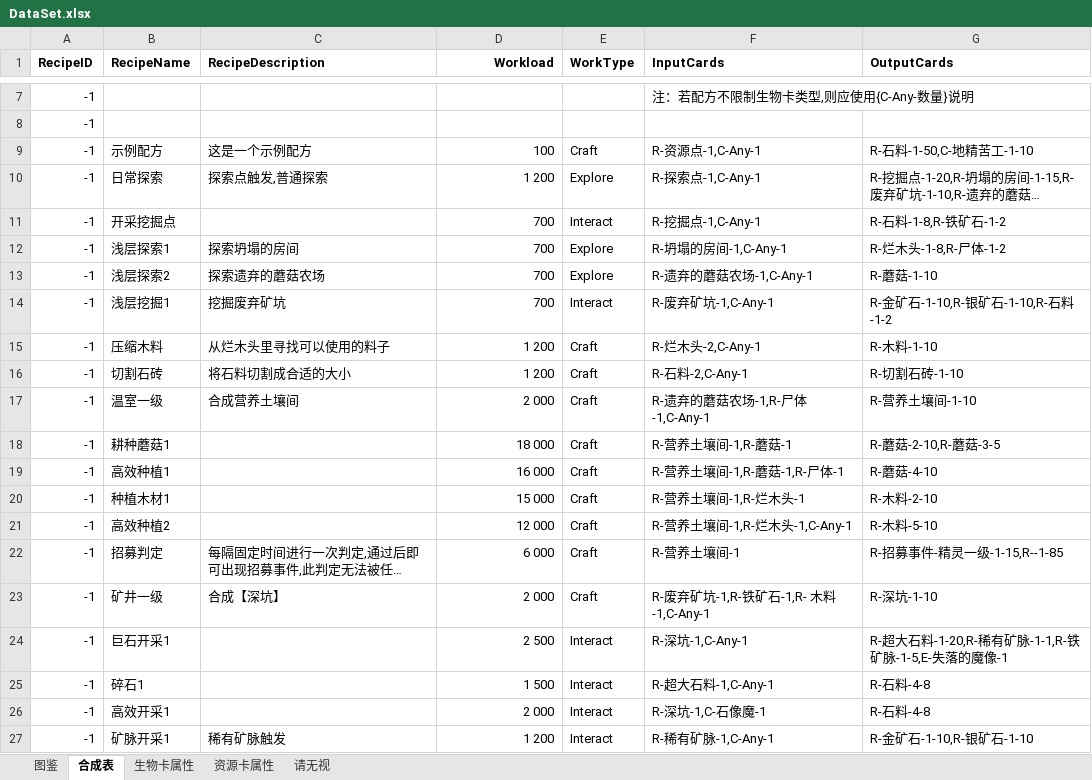
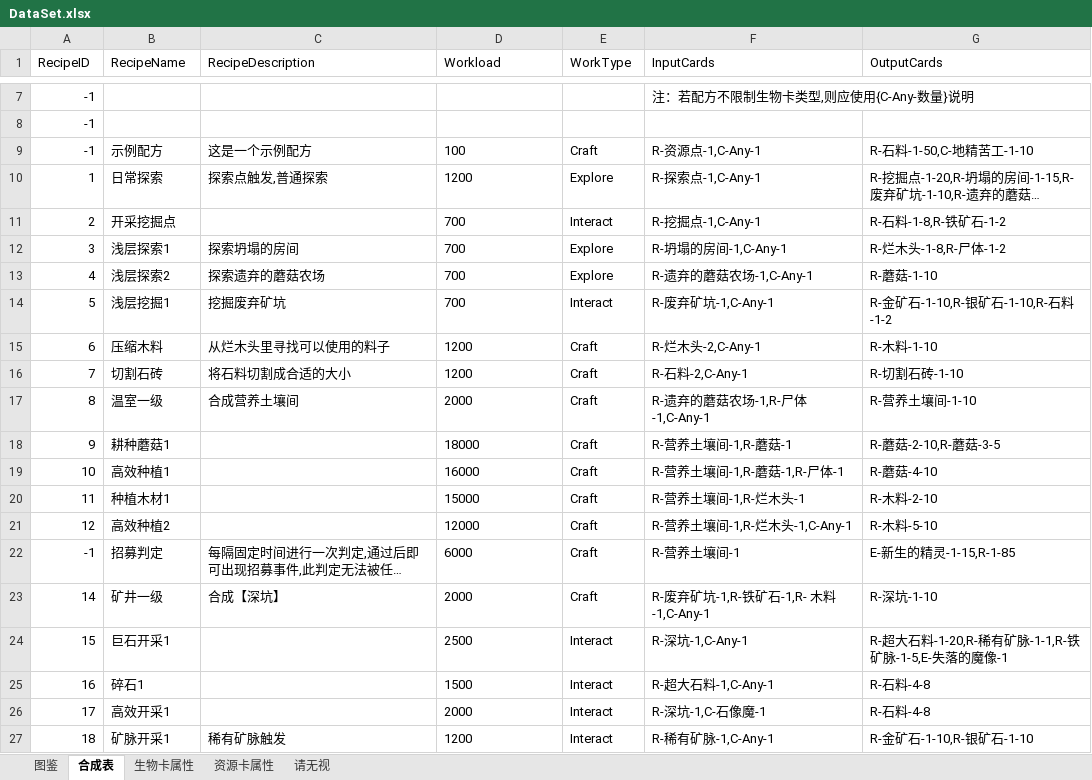
Before and after one commit to ranshaobaichi/Card, an Excel workbook: Assets/DataBase/Data/DataSet.xlsx, sheet 合成表, drawn as a sheet; only a part is shown, gaps mark what is left out; long unchanged cells end in …; values as stored, in another font and other column widths than the file's, no borders; the diff covers the shown part only; the diff names each change by its address in the sheet, - before the commit and + after, or states it on an @@ line.

```diff
--- a/Assets/DataBase/Data/DataSet.xlsx (sheet 合成表)
+++ b/Assets/DataBase/Data/DataSet.xlsx (sheet 合成表)
-A1:G1 bold: on
+A1:G1 bold: off
-D1 alignment: right
+D1 alignment: left
-D9:D27 alignment: right
+D9:D27 alignment: left
-A10 (RecipeID): -1
+A10 (RecipeID): 1
-D10 (Workload): 1 200
+D10 (Workload): 1200
-A11 (RecipeID): -1
+A11 (RecipeID): 2
-A12 (RecipeID): -1
+A12 (RecipeID): 3
-A13 (RecipeID): -1
+A13 (RecipeID): 4
-A14 (RecipeID): -1
+A14 (RecipeID): 5
-A15 (RecipeID): -1
+A15 (RecipeID): 6
-D15:D16 (Workload): 1 200
+D15:D16 (Workload): 1200
-A16 (RecipeID): -1
+A16 (RecipeID): 7
-A17 (RecipeID): -1
+A17 (RecipeID): 8
-D17 (Workload): 2 000
+D17 (Workload): 2000
-A18 (RecipeID): -1
+A18 (RecipeID): 9
-D18 (Workload): 18 000
+D18 (Workload): 18000
-A19 (RecipeID): -1
+A19 (RecipeID): 10
-D19 (Workload): 16 000
+D19 (Workload): 16000
-A20 (RecipeID): -1
+A20 (RecipeID): 11
-D20 (Workload): 15 000
+D20 (Workload): 15000
-A21 (RecipeID): -1
+A21 (RecipeID): 12
-D21 (Workload): 12 000
+D21 (Workload): 12000
-D22 (Workload): 6 000
+D22 (Workload): 6000
-G22 (OutputCards): R-招募事件-精灵一级-1-15,R--1-85
+G22 (OutputCards): E-新生的精灵-1-15,R-1-85
-A23 (RecipeID): -1
+A23 (RecipeID): 14
-D23 (Workload): 2 000
+D23 (Workload): 2000
-A24 (RecipeID): -1
+A24 (RecipeID): 15
-D24 (Workload): 2 500
+D24 (Workload): 2500
-A25 (RecipeID): -1
+A25 (RecipeID): 16
-D25 (Workload): 1 500
+D25 (Workload): 1500
-A26 (RecipeID): -1
+A26 (RecipeID): 17
-D26 (Workload): 2 000
+D26 (Workload): 2000
-A27 (RecipeID): -1
+A27 (RecipeID): 18
-D27 (Workload): 1 200
+D27 (Workload): 1200
```
Also changed, not shown: 166 removed rows, 57 edited cells and cell formats elsewhere in this sheet, sheet 生物卡属性, sheet 资源卡属性, sheet 图鉴, 46 other files.
